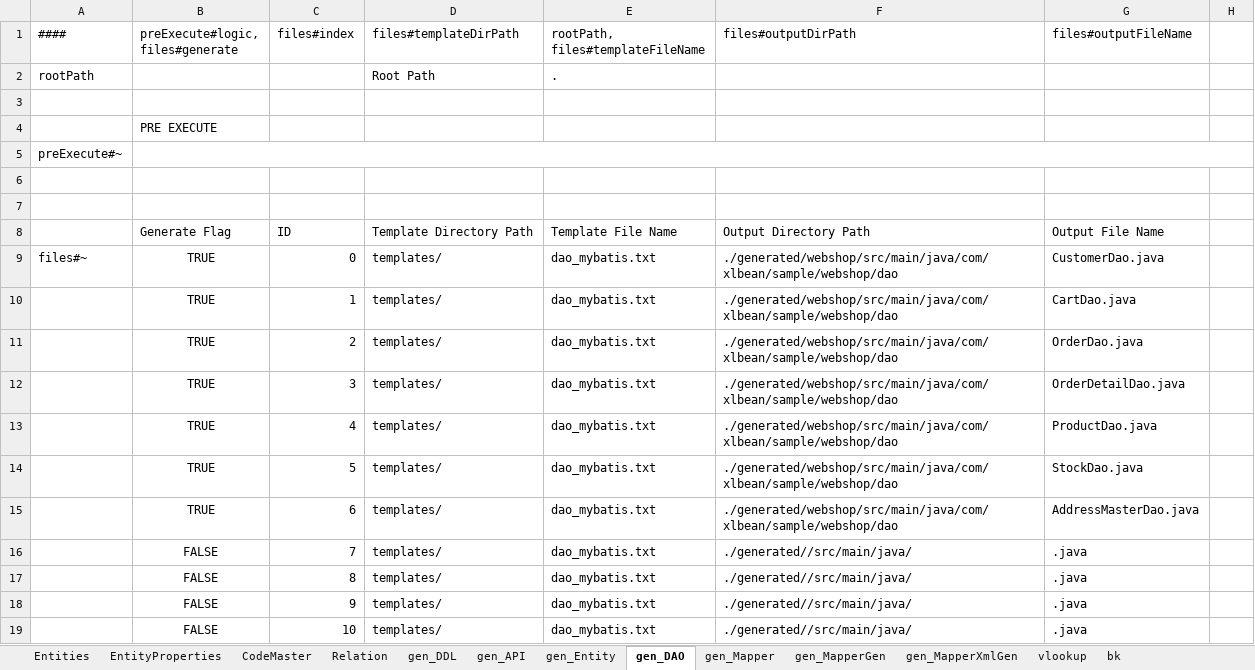
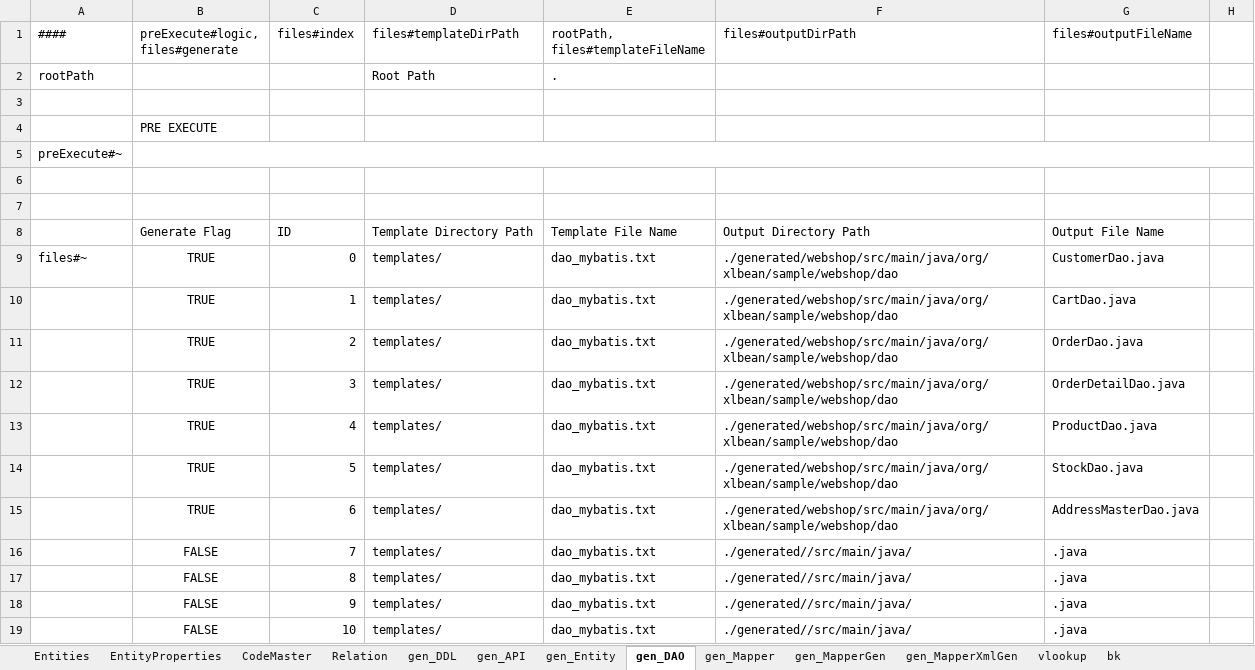
Before and after one commit to aji3/AppGenerator, an Excel workbook: AppDefinition.xlsx, sheet gen_DAO, drawn as a sheet; only a part is shown; values as stored, in another font and other column widths than the file's, no borders; the diff names each change by its address in the sheet, - before the commit and + after, or states it on an @@ line.

```diff
--- a/AppDefinition.xlsx (sheet gen_DAO)
+++ b/AppDefinition.xlsx (sheet gen_DAO)
-F9:F15 (files#outputDirPath): ./generated/webshop/src/main/java/com/xlbean/sample/webshop/dao
+F9:F15 (files#outputDirPath): ./generated/webshop/src/main/java/org/xlbean/sample/webshop/dao
```
Also changed, not shown: sheet Entities, sheet gen_API, sheet gen_Entity, sheet gen_MapperGen, sheet gen_Mapper, sheet gen_MapperXmlGen, 1 more sheet, formulas that keep their value, 9 other files.
